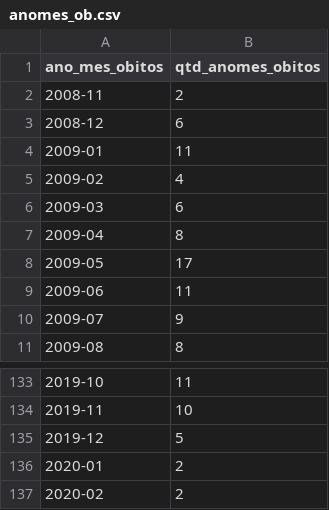
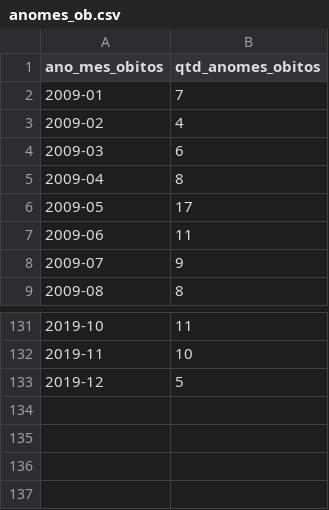
Before and after one commit to mirianbatista/pibic-paraibanas, a CSV file: anomes_ob.csv, drawn as a sheet; only a part is shown, gaps mark what is left out.

```diff
--- a/anomes_ob.csv
+++ b/anomes_ob.csv
@@ -1,5 +1,3 @@
 ano_mes_obitos,qtd_anomes_obitos
-2008-11,2
-2008-12,6
-2009-01,11
+2009-01,7
 2009-02,4
@@ -135,3 +133 @@ ano_mes_obitos,qtd_anomes_obitos
 2019-12,5
-2020-01,2
-2020-02,2
```
Also changed, not shown: anomes_hospt.csv, 2 other files.
